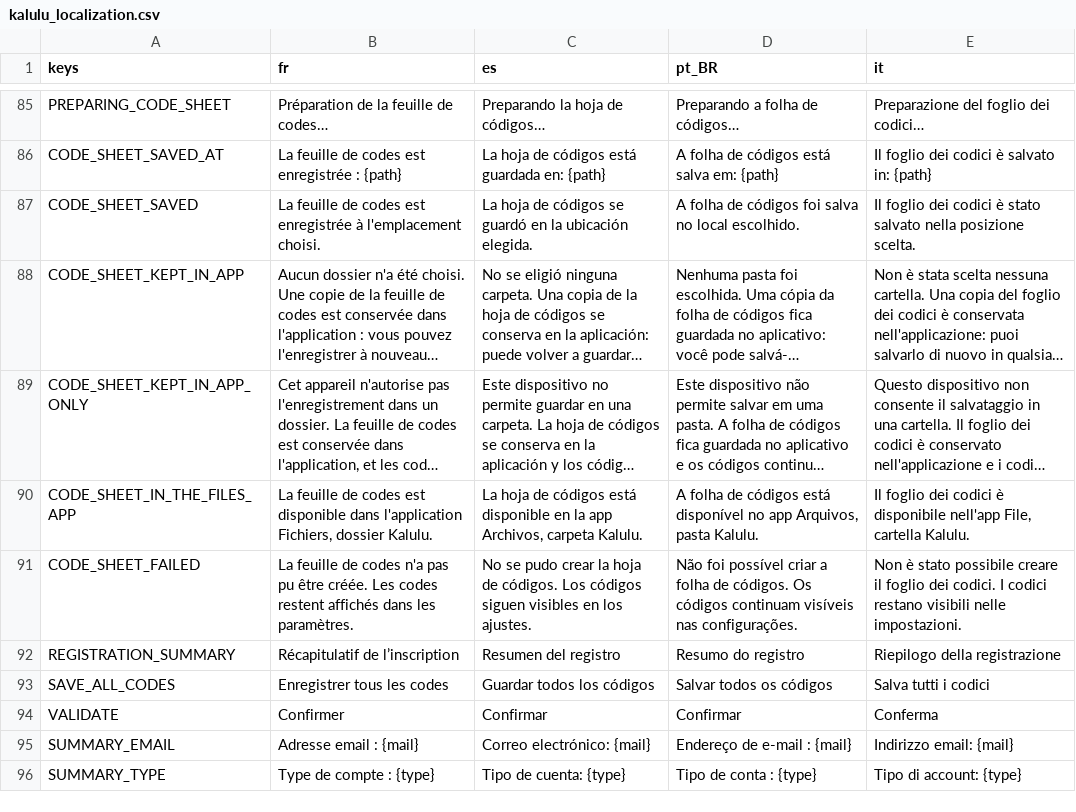
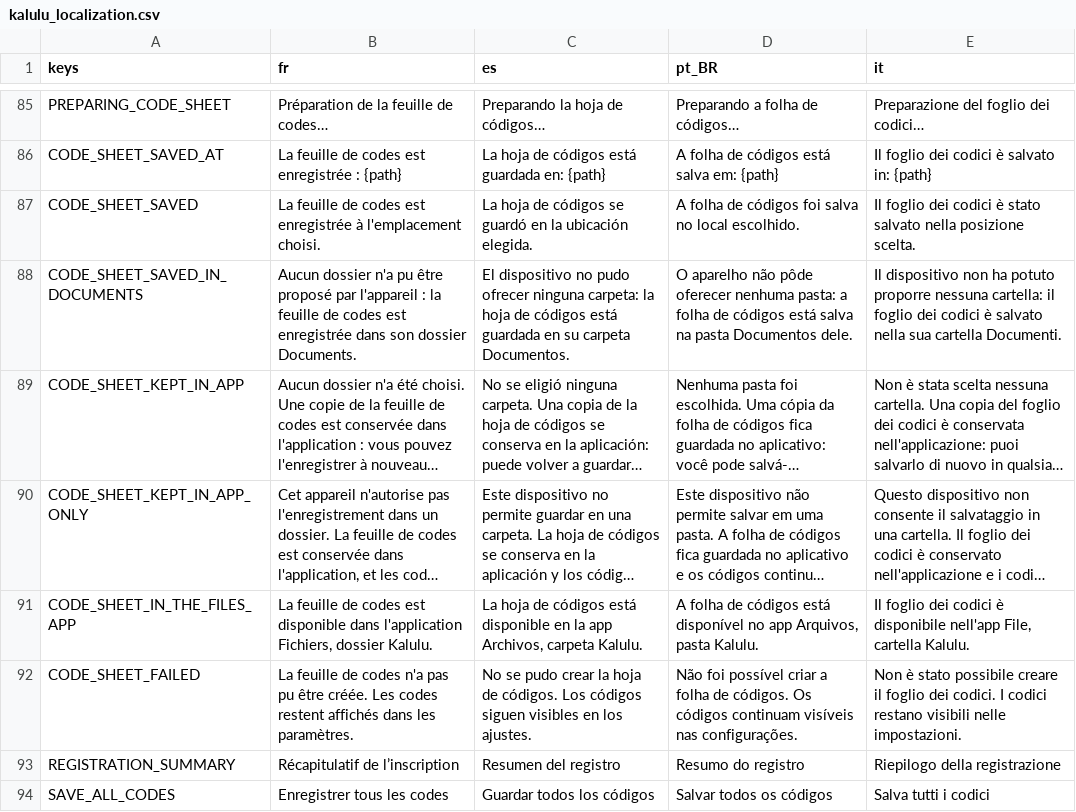
Before and after one commit to Excello-Recherche-Education/Kalulu-Frontend, a CSV file: kalulu_localization.csv, drawn as a sheet; only a part is shown, gaps mark what is left out; the shorter side is filled out with more unchanged rows; long unchanged cells end in …; the diff names each change by its address in the sheet, - before the commit and + after, or states it on an @@ line.

Commit message:
Keep one export's watchdog out of the next one's business
Two defects found reviewing 3.1.4 against 3.1.3, both in the code-sheet save.

The watchdog that spots a picker which never came up could not be called off --
a SceneTreeTimer already running keeps running -- and it judged the wait in
front of the teacher by flags the next export resets for its own picker. So a
teacher who exported, picked quickly, and exported again inside the grace
period had the first export's timer declare the second one's picker blocked
while they were looking at it: the choice was thrown away, the sheet went to
Documents instead, and because the verdict is remembered for the session every
later export skipped the picker too. Each wait now carries a generation, and a
watchdog whose generation is no longer the current one has nothing to say.
picker_never_opened() is pure, so all four answers are checked without a device.

The other was what the teacher is told when nothing could be chosen. The sheet
goes to Documents on its own there, and the report still said it had been saved
"at the location you chose" -- to somebody who was shown nothing to choose with,
and who was never told which folder to look in. That is the case the blocked
tablets land in, so it is the one message that had to be right. The outcome now
records that it placed the copy unasked, and says so by naming Documents;
wherever a path can be acted on, the path is still named instead.

```diff
--- a/kalulu_localization.csv
+++ b/kalulu_localization.csv
+row 88: CODE_SHEET_SAVED_IN_DOCUMENTS | Aucun dossier n'a pu être proposé par l'appareil : la feuille de codes est enregistrée dans son dossier Documents. | El dispositivo no pudo ofrecer ninguna carpeta: la hoja de códigos está guardada en su carpeta Documentos. | O aparelho não pôde oferecer nenhuma pasta: a folha de códigos está salva na pasta Documentos dele. | Il dispositivo non ha potuto proporre nessuna cartella: il foglio dei codici è salvato nella sua cartella Documenti.
```
Also changed, not shown: 2 other files.
